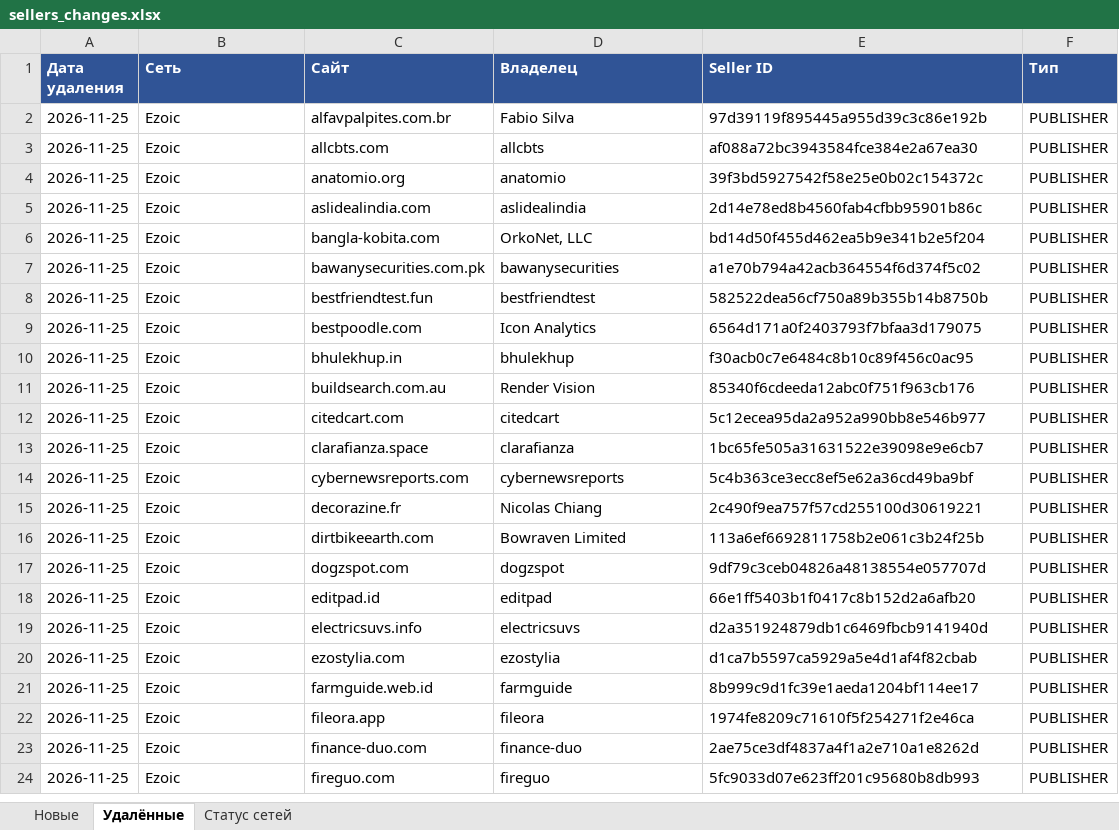
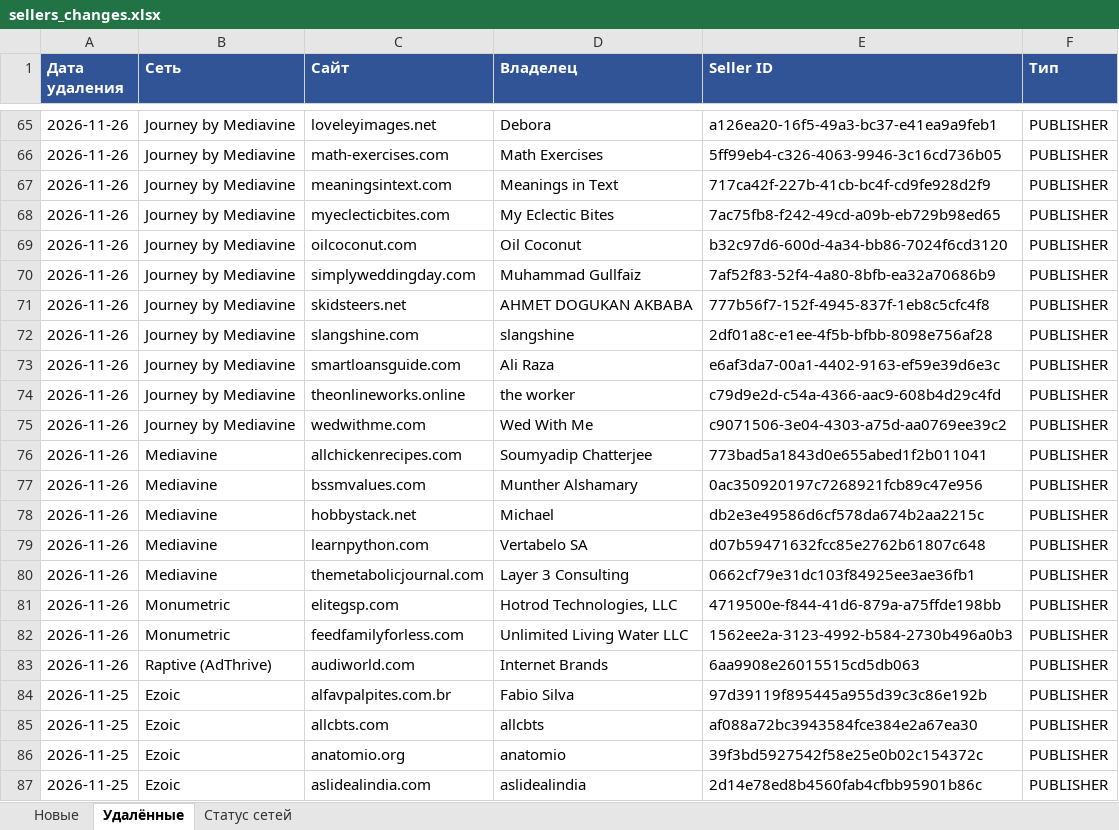
Before and after one commit to gkachalov/ads, an Excel workbook: sellers_changes.xlsx, sheet Удалённые, drawn as a sheet; only a part is shown, gaps mark what is left out; the shorter side is filled out with more unchanged rows; values as stored, in another font and other column widths than the file's, no borders; the diff covers the shown part only; the diff names each change by its address in the sheet, - before the commit and + after, or states it on an @@ line.

```diff
--- a/sellers_changes.xlsx (sheet Удалённые)
+++ b/sellers_changes.xlsx (sheet Удалённые)
+row 65: 2026-11-26 | Journey by Mediavine | loveleyimages.net | Debora | a126ea20-16f5-49a3-bc37-e41ea9a9feb1 | PUBLISHER
+row 66: 2026-11-26 | Journey by Mediavine | math-exercises.com | Math Exercises | 5ff99eb4-c326-4063-9946-3c16cd736b05 | PUBLISHER
+row 67: 2026-11-26 | Journey by Mediavine | meaningsintext.com | Meanings in Text | 717ca42f-227b-41cb-bc4f-cd9fe928d2f9 | PUBLISHER
+row 68: 2026-11-26 | Journey by Mediavine | myeclecticbites.com | My Eclectic Bites | 7ac75fb8-f242-49cd-a09b-eb729b98ed65 | PUBLISHER
+row 69: 2026-11-26 | Journey by Mediavine | oilcoconut.com | Oil Coconut | b32c97d6-600d-4a34-bb86-7024f6cd3120 | PUBLISHER
+row 70: 2026-11-26 | Journey by Mediavine | simplyweddingday.com | Muhammad Gullfaiz | 7af52f83-52f4-4a80-8bfb-ea32a70686b9 | PUBLISHER
+row 71: 2026-11-26 | Journey by Mediavine | skidsteers.net | AHMET DOGUKAN AKBABA | 777b56f7-152f-4945-837f-1eb8c5cfc4f8 | PUBLISHER
+row 72: 2026-11-26 | Journey by Mediavine | slangshine.com | slangshine | 2df01a8c-e1ee-4f5b-bfbb-8098e756af28 | PUBLISHER
+row 73: 2026-11-26 | Journey by Mediavine | smartloansguide.com | Ali Raza | e6af3da7-00a1-4402-9163-ef59e39d6e3c | PUBLISHER
+row 74: 2026-11-26 | Journey by Mediavine | theonlineworks.online | the worker | c79d9e2d-c54a-4366-aac9-608b4d29c4fd | PUBLISHER
+row 75: 2026-11-26 | Journey by Mediavine | wedwithme.com | Wed With Me | c9071506-3e04-4303-a75d-aa0769ee39c2 | PUBLISHER
+row 76: 2026-11-26 | Mediavine | allchickenrecipes.com | Soumyadip Chatterjee | 773bad5a1843d0e655abed1f2b011041 | PUBLISHER
+row 77: 2026-11-26 | Mediavine | bssmvalues.com | Munther Alshamary | 0ac350920197c7268921fcb89c47e956 | PUBLISHER
+row 78: 2026-11-26 | Mediavine | hobbystack.net | Michael | db2e3e49586d6cf578da674b2aa2215c | PUBLISHER
+row 79: 2026-11-26 | Mediavine | learnpython.com | Vertabelo SA | d07b59471632fcc85e2762b61807c648 | PUBLISHER
+row 80: 2026-11-26 | Mediavine | themetabolicjournal.com | Layer 3 Consulting | 0662cf79e31dc103f84925ee3ae36fb1 | PUBLISHER
+row 81: 2026-11-26 | Monumetric | elitegsp.com | Hotrod Technologies, LLC | 4719500e-f844-41d6-879a-a75ffde198bb | PUBLISHER
+row 82: 2026-11-26 | Monumetric | feedfamilyforless.com | Unlimited Living Water LLC | 1562ee2a-3123-4992-b584-2730b496a0b3 | PUBLISHER
+row 83: 2026-11-26 | Raptive (AdThrive) | audiworld.com | Internet Brands | 6aa9908e26015515cd5db063 | PUBLISHER
```
Also changed, not shown: 63 added rows elsewhere in this sheet, sheet Новые, sheet Статус сетей, 3 other files.
